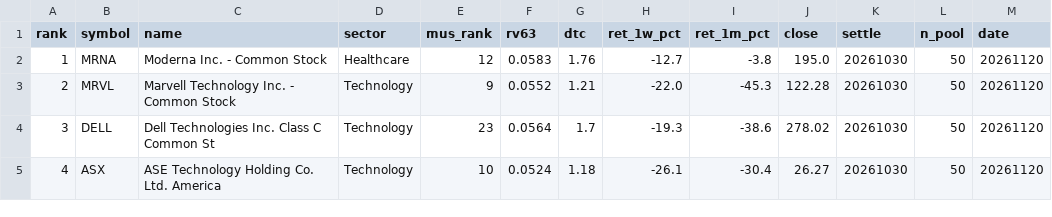
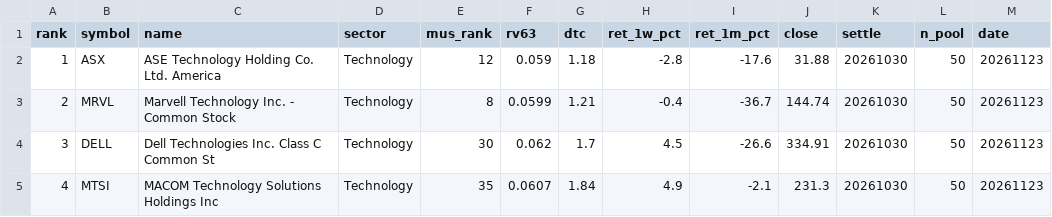
Before and after one commit to sj951027/us-screener, a CSV file: docs/data/us_tilt.csv, drawn as a sheet; only a part is shown; the diff covers the shown part only.

```diff
--- a/docs/data/us_tilt.csv
+++ b/docs/data/us_tilt.csv
@@ -1,5 +1,5 @@
 rank,symbol,name,sector,mus_rank,rv63,dtc,ret_1w_pct,ret_1m_pct,close,settle,n_pool,date
-1,MRNA,Moderna  Inc. - Common Stock,Healthcare,12,0.0583,1.76,-12.7,-3.8,195.0,20261030,50,20261120
-2,MRVL,Marvell Technology  Inc. - Common Stock,Technology,9,0.0552,1.21,-22.0,-45.3,122.28,20261030,50,20261120
-3,DELL,Dell Technologies Inc. Class C Common St,Technology,23,0.0564,1.7,-19.3,-38.6,278.02,20261030,50,20261120
-4,ASX,ASE Technology Holding Co.  Ltd. America,Technology,10,0.0524,1.18,-26.1,-30.4,26.27,20261030,50,20261120
+1,ASX,ASE Technology Holding Co.  Ltd. America,Technology,12,0.059,1.18,-2.8,-17.6,31.88,20261030,50,20261123
+2,MRVL,Marvell Technology  Inc. - Common Stock,Technology,8,0.0599,1.21,-0.4,-36.7,144.74,20261030,50,20261123
+3,DELL,Dell Technologies Inc. Class C Common St,Technology,30,0.062,1.7,4.5,-26.6,334.91,20261030,50,20261123
+4,MTSI,MACOM Technology Solutions Holdings  Inc,Technology,35,0.0607,1.84,4.9,-2.1,231.3,20261030,50,20261123
```
Also changed, not shown: 55 edited cells elsewhere in this file, docs/data/us_latest.csv, 1 other file.
